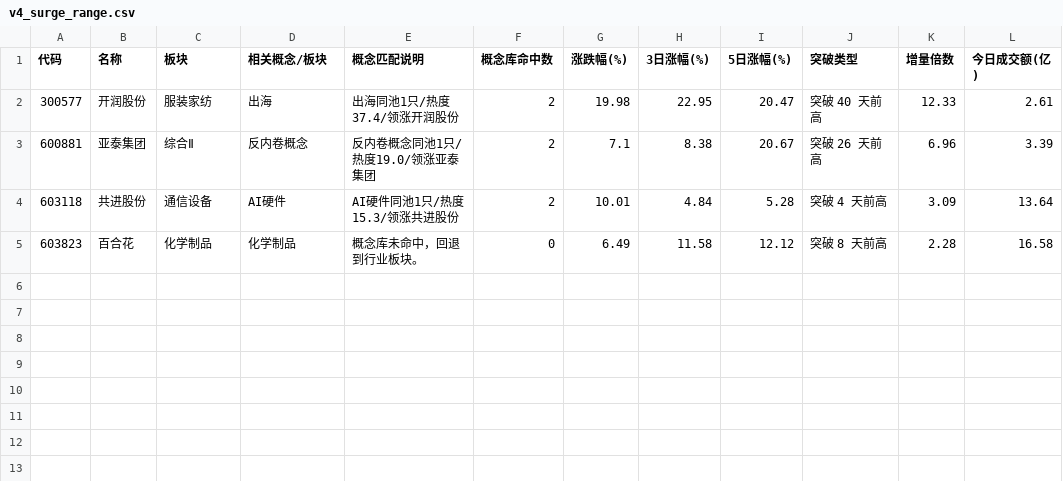
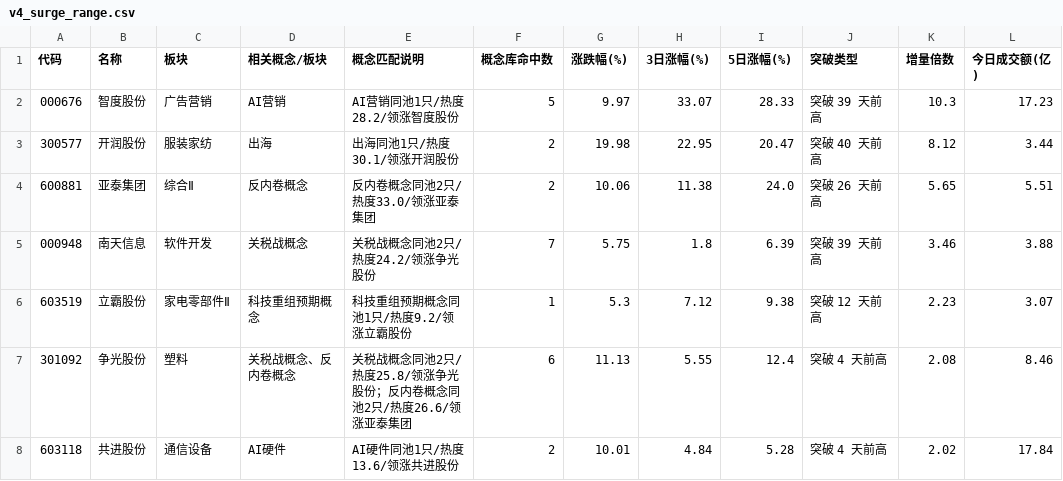
Before and after one commit to LumyQAQ/CMLM-reanalyze, a CSV file: v4_surge_range.csv, drawn as a sheet.

```diff
--- a/v4_surge_range.csv
+++ b/v4_surge_range.csv
@@ -1,5 +1,8 @@
 代码,名称,板块,相关概念/板块,概念匹配说明,概念库命中数,涨跌幅(%),3日涨幅(%),5日涨幅(%),突破类型,增量倍数,今日成交额(亿)
-300577,开润股份,服装家纺,出海,出海同池1只/热度37.4/领涨开润股份,2,19.98,22.95,20.47,突破 40 天前高,12.33,2.61
-600881,亚泰集团,综合Ⅱ,反内卷概念,反内卷概念同池1只/热度19.0/领涨亚泰集团,2,7.1,8.38,20.67,突破 26 天前高,6.96,3.39
-603118,共进股份,通信设备,AI硬件,AI硬件同池1只/热度15.3/领涨共进股份,2,10.01,4.84,5.28,突破 4 天前高,3.09,13.64
-603823,百合花,化学制品,化学制品,概念库未命中，回退到行业板块。,0,6.49,11.58,12.12,突破 8 天前高,2.28,16.58
+000676,智度股份,广告营销,AI营销,AI营销同池1只/热度28.2/领涨智度股份,5,9.97,33.07,28.33,突破 39 天前高,10.3,17.23
+300577,开润股份,服装家纺,出海,出海同池1只/热度30.1/领涨开润股份,2,19.98,22.95,20.47,突破 40 天前高,8.12,3.44
+600881,亚泰集团,综合Ⅱ,反内卷概念,反内卷概念同池2只/热度33.0/领涨亚泰集团,2,10.06,11.38,24.0,突破 26 天前高,5.65,5.51
+000948,南天信息,软件开发,关税战概念,关税战概念同池2只/热度24.2/领涨争光股份,7,5.75,1.8,6.39,突破 39 天前高,3.46,3.88
+603519,立霸股份,家电零部件Ⅱ,科技重组预期概念,科技重组预期概念同池1只/热度9.2/领涨立霸股份,1,5.3,7.12,9.38,突破 12 天前高,2.23,3.07
+301092,争光股份,塑料,关税战概念、反内卷概念,关税战概念同池2只/热度25.8/领涨争光股份；反内卷概念同池2只/热度26.6/领涨亚泰集团,6,11.13,5.55,12.4,突破 4 天前高,2.08,8.46
+603118,共进股份,通信设备,AI硬件,AI硬件同池1只/热度13.6/领涨共进股份,2,10.01,4.84,5.28,突破 4 天前高,2.02,17.84
```
Also changed, not shown: v4_pullback_candidates.csv, v4_surge_trend.csv, 2 other files.
